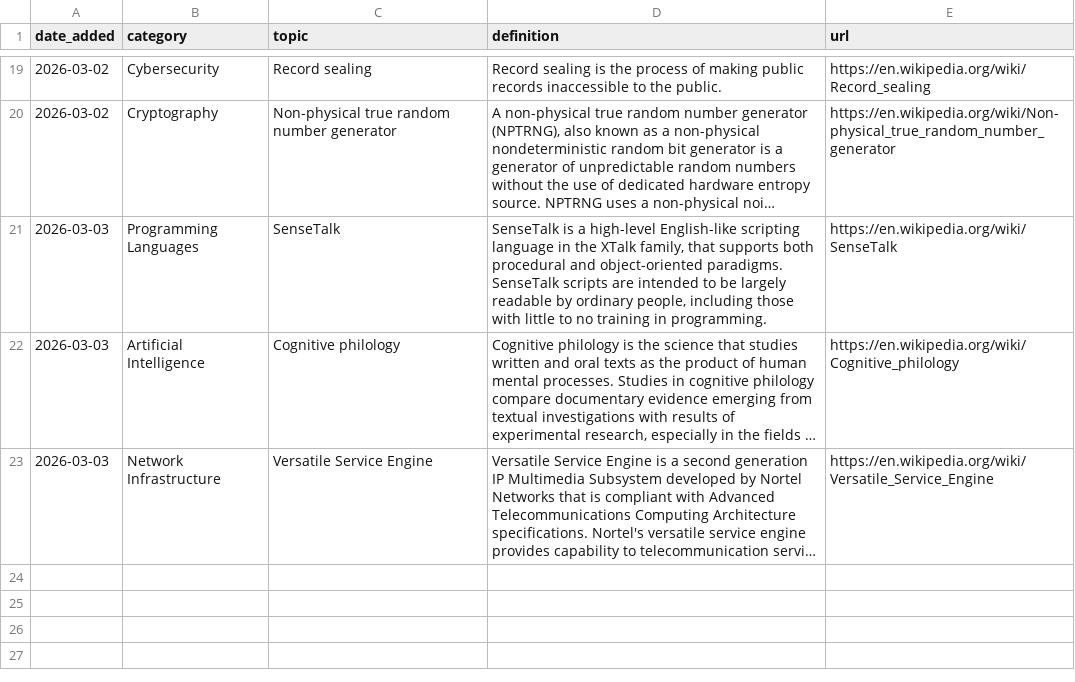
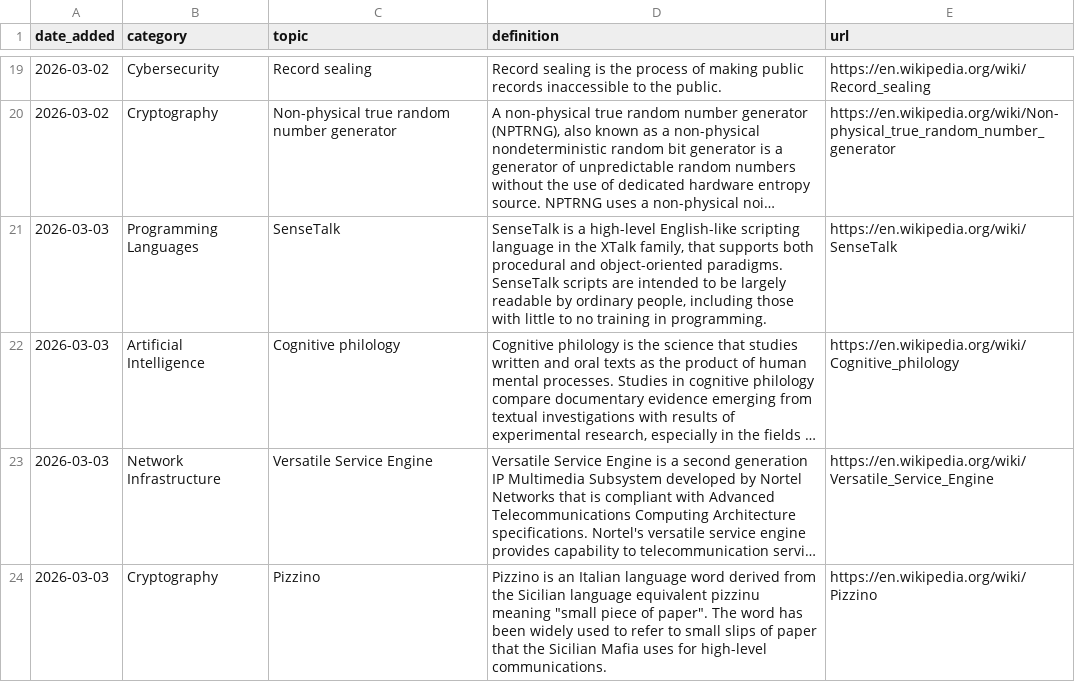
Before and after one commit to Jeffin03/DevDigest, a CSV file: CS_Glossary.csv, drawn as a sheet; only a part is shown, gaps mark what is left out; long unchanged cells end in …; the diff names each change by its address in the sheet, - before the commit and + after, or states it on an @@ line.

```diff
--- a/CS_Glossary.csv
+++ b/CS_Glossary.csv
+row 24: 2026-03-03 | Cryptography | Pizzino | Pizzino is an Italian language word derived from the Sicilian language equivalent pizzinu meaning "small piece of paper". The word has been widely used to refer to small slips of paper that the Sicilian Mafia uses for high-level communications. | https://en.wikipedia.org/wiki/Pizzino
```
